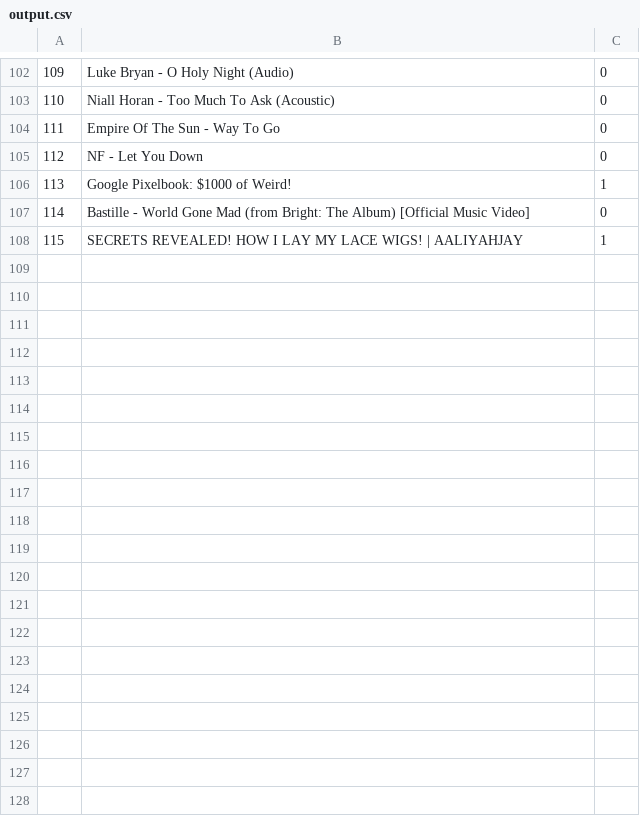
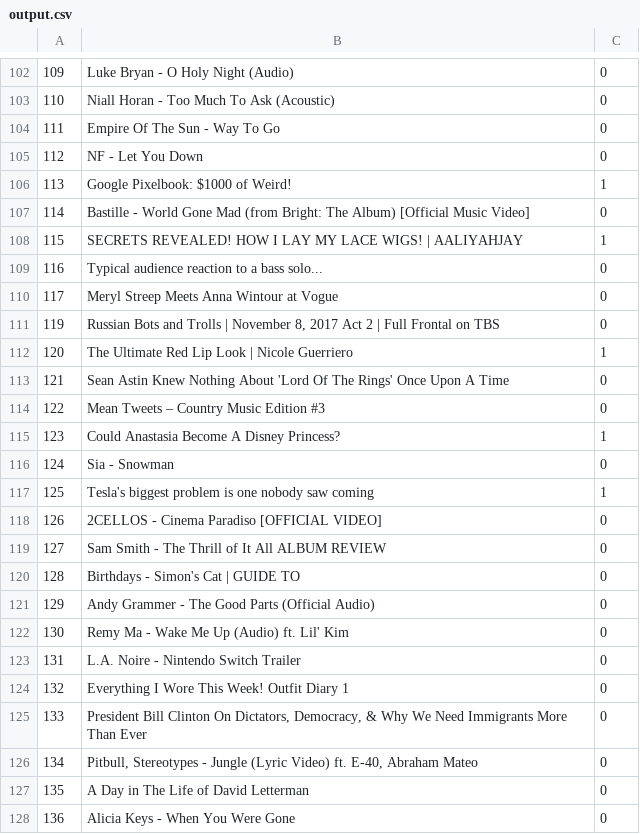
Before and after one commit to svadivazhagu/ClickbaitOrNot, a CSV file: output.csv, drawn as a sheet; only a part is shown, gaps mark what is left out; the diff covers the shown part only; the diff names each change by its address in the sheet, - before the commit and + after, or states it on an @@ line.

```diff
--- a/output.csv
+++ b/output.csv
+row 109: 116 | Typical audience reaction to a bass solo... | 0
+row 110: 117 | Meryl Streep Meets Anna Wintour at Vogue | 0
+row 111: 119 | Russian Bots and Trolls | November 8, 2017 Act 2 | Full Frontal on TBS | 0
+row 112: 120 | The Ultimate Red Lip Look | Nicole Guerriero | 1
+row 113: 121 | Sean Astin Knew Nothing About 'Lord Of The Rings' Once Upon A Time | 0
+row 114: 122 | Mean Tweets – Country Music Edition #3 | 0
+row 115: 123 | Could Anastasia Become A Disney Princess? | 1
+row 116: 124 | Sia - Snowman | 0
+row 117: 125 | Tesla's biggest problem is one nobody saw coming | 1
+row 118: 126 | 2CELLOS - Cinema Paradiso [OFFICIAL VIDEO] | 0
+row 119: 127 | Sam Smith - The Thrill of It All ALBUM REVIEW | 0
+row 120: 128 | Birthdays - Simon's Cat | GUIDE TO | 0
+row 121: 129 | Andy Grammer - The Good Parts (Official Audio) | 0
+row 122: 130 | Remy Ma - Wake Me Up (Audio) ft. Lil' Kim | 0
+row 123: 131 | L.A. Noire - Nintendo Switch Trailer | 0
+row 124: 132 | Everything I Wore This Week! Outfit Diary 1 | 0
+row 125: 133 | President Bill Clinton On Dictators, Democracy, & Why We Need Immigrants More Than Ever | 0
+row 126: 134 | Pitbull, Stereotypes - Jungle (Lyric Video) ft. E-40, Abraham Mateo | 0
+row 127: 135 | A Day in The Life of David Letterman | 0
+row 128: 136 | Alicia Keys - When You Were Gone | 0
```
Also changed, not shown: 30 added rows elsewhere in this file, 4 other files.
